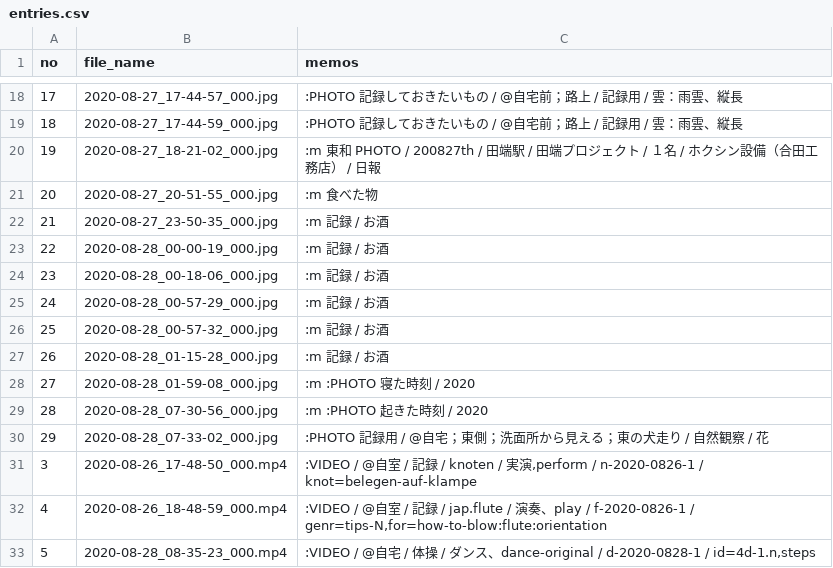
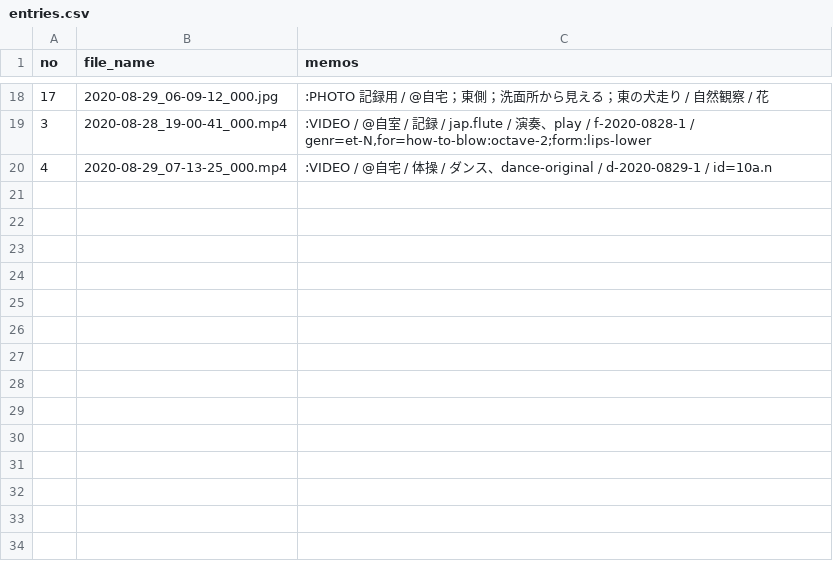
Before and after one commit to iwabuchiken/Cake_IFM11, a CSV file: lib/others/entries.csv, drawn as a sheet; only a part is shown, gaps mark what is left out; the diff covers the shown part only.

```diff
--- a/lib/others/entries.csv
+++ b/lib/others/entries.csv
@@ -18,16 +18,3 @@ no	file_name	memos
-17	2020-08-27_17-44-57_000.jpg	:PHOTO 記録しておきたいもの / @自宅前；路上 / 記録用 / 雲：雨雲、縦長
-18	2020-08-27_17-44-59_000.jpg	:PHOTO 記録しておきたいもの / @自宅前；路上 / 記録用 / 雲：雨雲、縦長
-19	2020-08-27_18-21-02_000.jpg	:m 東和 PHOTO / 200827th / 田端駅 / 田端プロジェクト / １名 / ホクシン設備（合田工務店） / 日報
-20	2020-08-27_20-51-55_000.jpg	:m 食べた物
-21	2020-08-27_23-50-35_000.jpg	:m 記録 / お酒
-22	2020-08-28_00-00-19_000.jpg	:m 記録 / お酒
-23	2020-08-28_00-18-06_000.jpg	:m 記録 / お酒
-24	2020-08-28_00-57-29_000.jpg	:m 記録 / お酒
-25	2020-08-28_00-57-32_000.jpg	:m 記録 / お酒
-26	2020-08-28_01-15-28_000.jpg	:m 記録 / お酒
-27	2020-08-28_01-59-08_000.jpg	:m :PHOTO 寝た時刻 / 2020
-28	2020-08-28_07-30-56_000.jpg	:m :PHOTO 起きた時刻 / 2020
-29	2020-08-28_07-33-02_000.jpg	:PHOTO 記録用 / @自宅；東側；洗面所から見える；東の犬走り / 自然観察 / 花
-3	2020-08-26_17-48-50_000.mp4	:VIDEO / @自室 / 記録 / knoten / 実演,perform / n-2020-0826-1 / knot=belegen-auf-klampe
-4	2020-08-26_18-48-59_000.mp4	:VIDEO / @自室 / 記録 / jap.flute / 演奏、play / f-2020-0826-1 / genr=tips-N,for=how-to-blow:flute:orientation
-5	2020-08-28_08-35-23_000.mp4	:VIDEO / @自宅 / 体操 / ダンス、dance-original / d-2020-0828-1 / id=4d-1.n,steps
+17	2020-08-29_06-09-12_000.jpg	:PHOTO 記録用 / @自宅；東側；洗面所から見える；東の犬走り / 自然観察 / 花
+3	2020-08-28_19-00-41_000.mp4	:VIDEO / @自室 / 記録 / jap.flute / 演奏、play / f-2020-0828-1 / genr=et-N,for=how-to-blow:octave-2;form:lips-lower
+4	2020-08-29_07-13-25_000.mp4	:VIDEO / @自宅 / 体操 / ダンス、dance-original / d-2020-0829-1 / id=10a.n
```
Also changed, not shown: 4 added rows, 4 removed rows and 24 edited cells elsewhere in this file, 4 other files.
